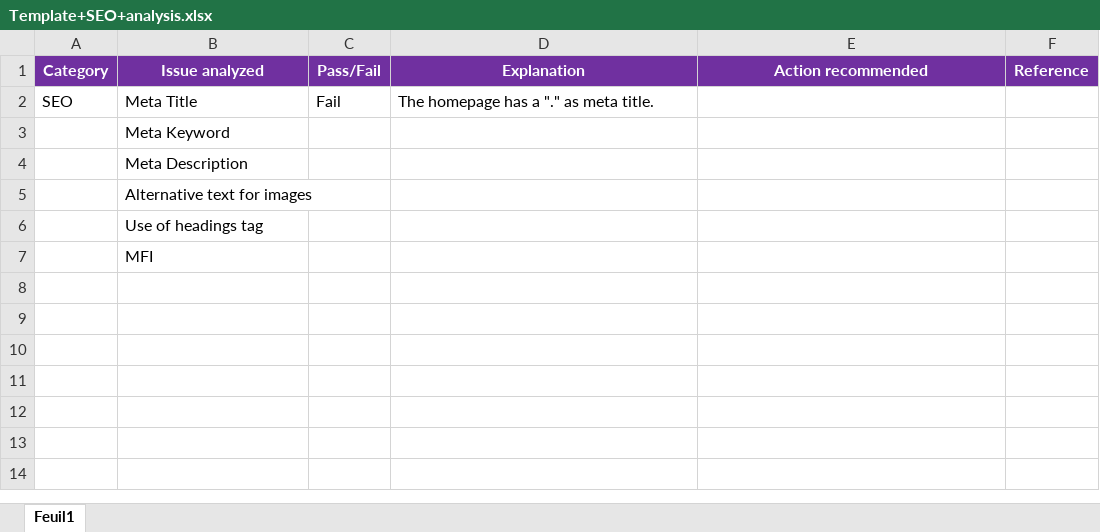
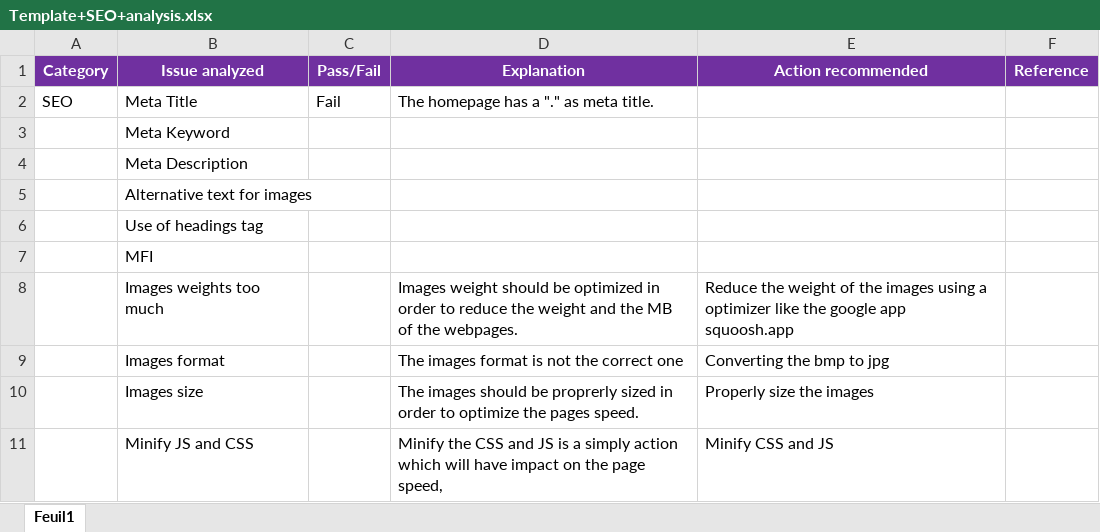
Before and after one commit to antonino-arcudi/antonino-arcudi.github.io, an Excel workbook: P4/Template+SEO+analysis.xlsx, sheet Feuil1, drawn as a sheet; values as stored, in another font and other column widths than the file's, no borders; the diff names each change by its address in the sheet, - before the commit and + after, or states it on an @@ line.

Commit message:
optimized images and minified JS/CSS

```diff
--- a/P4/Template+SEO+analysis.xlsx (sheet Feuil1)
+++ b/P4/Template+SEO+analysis.xlsx (sheet Feuil1)
+row 8:  | Images weights too much |  | Images weight should be optimized in order to reduce the weight and the MB of the webpages. | Reduce the weight of the images using a optimizer like the google app squoosh.app
+row 9:  | Images format |  | The images format is not the correct one | Converting the bmp to jpg
+row 10:  | Images size |  | The images should be proprerly sized in order to optimize the pages speed. | Properly size the images
+row 11:  | Minify JS and CSS |  | Minify the CSS and JS is a simply action which will have impact on the page speed, | Minify CSS and JS
```
Also changed, not shown: 31 other files.
